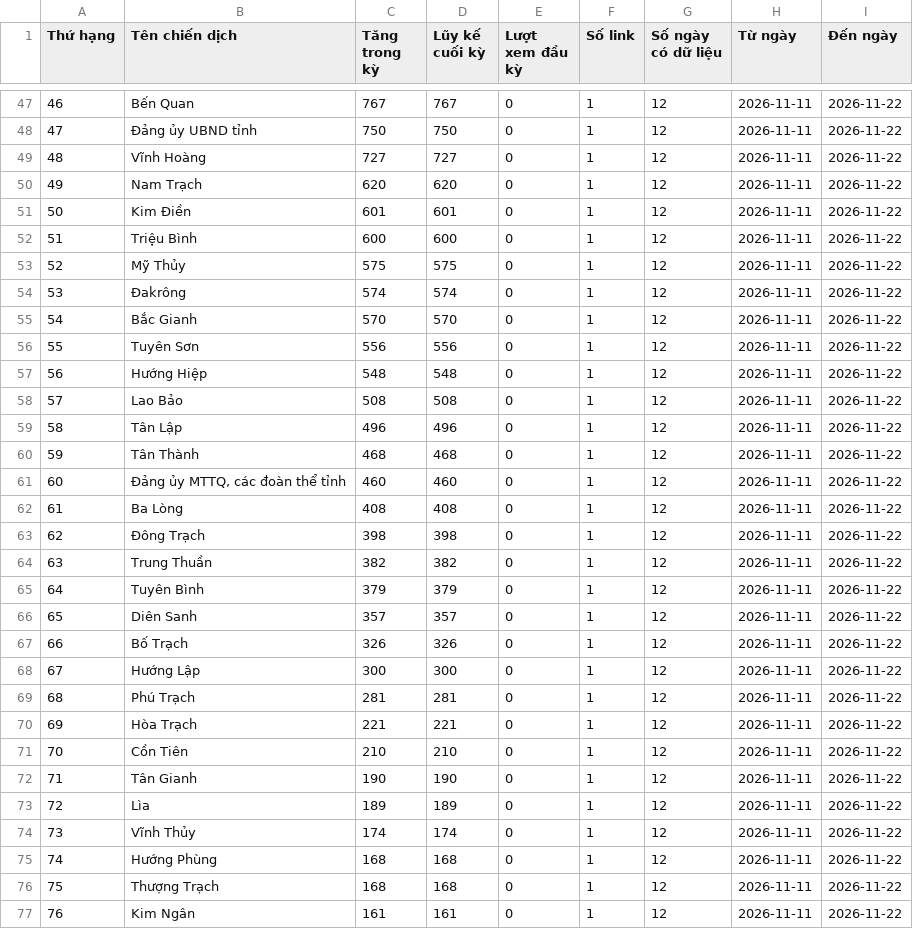
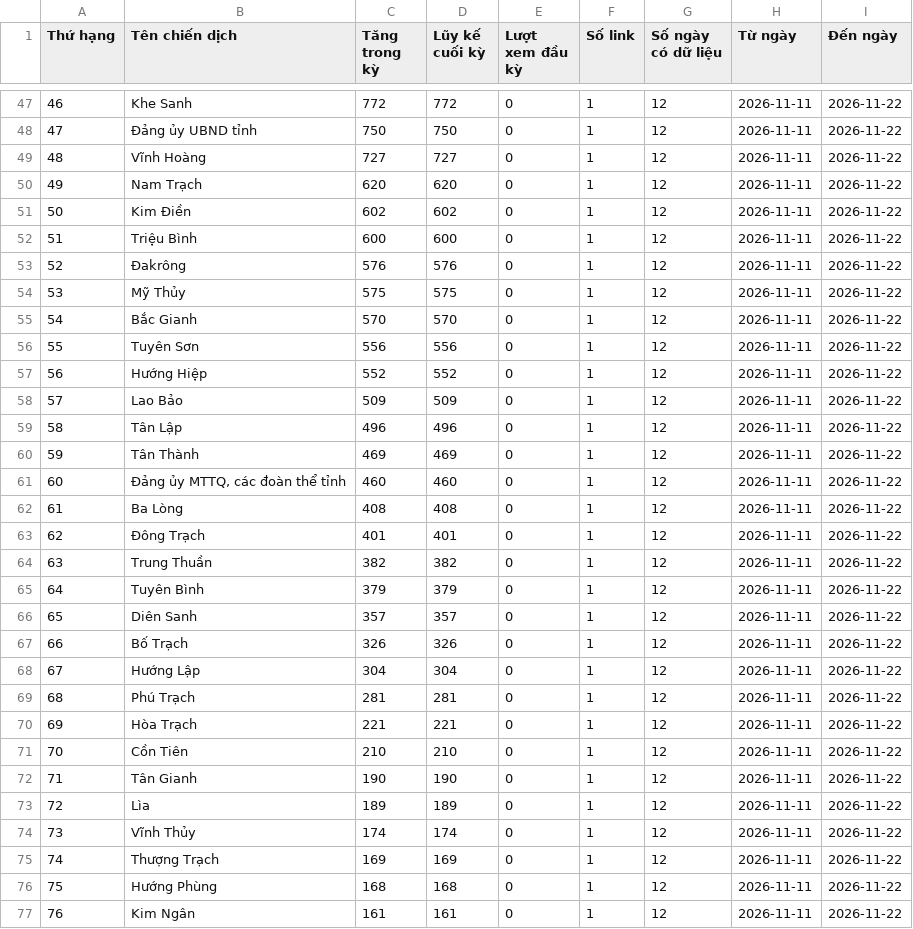
Before and after one commit to phuonglinh-ai/truyenthongquangtri, a CSV file: data.csv, drawn as a sheet; only a part is shown, gaps mark what is left out; the diff covers the shown part only.

```diff
--- a/data.csv
+++ b/data.csv
@@ -47,2 +47,2 @@
-46,Bến Quan,767,767,0,1,12,2026-11-11,2026-11-22
+46,Khe Sanh,772,772,0,1,12,2026-11-11,2026-11-22
 47,Đảng ủy UBND tỉnh,750,750,0,1,12,2026-11-11,2026-11-22
@@ -50,15 +50,15 @@
 49,Nam Trạch,620,620,0,1,12,2026-11-11,2026-11-22
-50,Kim Điền,601,601,0,1,12,2026-11-11,2026-11-22
+50,Kim Điền,602,602,0,1,12,2026-11-11,2026-11-22
 51,Triệu Bình,600,600,0,1,12,2026-11-11,2026-11-22
-52,Mỹ Thủy,575,575,0,1,12,2026-11-11,2026-11-22
-53,Đakrông,574,574,0,1,12,2026-11-11,2026-11-22
+52,Đakrông,576,576,0,1,12,2026-11-11,2026-11-22
+53,Mỹ Thủy,575,575,0,1,12,2026-11-11,2026-11-22
 54,Bắc Gianh,570,570,0,1,12,2026-11-11,2026-11-22
 55,Tuyên Sơn,556,556,0,1,12,2026-11-11,2026-11-22
-56,Hướng Hiệp,548,548,0,1,12,2026-11-11,2026-11-22
-57,Lao Bảo,508,508,0,1,12,2026-11-11,2026-11-22
+56,Hướng Hiệp,552,552,0,1,12,2026-11-11,2026-11-22
+57,Lao Bảo,509,509,0,1,12,2026-11-11,2026-11-22
 58,Tân Lập,496,496,0,1,12,2026-11-11,2026-11-22
-59,Tân Thành,468,468,0,1,12,2026-11-11,2026-11-22
+59,Tân Thành,469,469,0,1,12,2026-11-11,2026-11-22
 60,"Đảng ủy MTTQ, các đoàn thể tỉnh",460,460,0,1,12,2026-11-11,2026-11-22
 61,Ba Lòng,408,408,0,1,12,2026-11-11,2026-11-22
-62,Đông Trạch,398,398,0,1,12,2026-11-11,2026-11-22
+62,Đông Trạch,401,401,0,1,12,2026-11-11,2026-11-22
 63,Trung Thuần,382,382,0,1,12,2026-11-11,2026-11-22
@@ -67,3 +67,3 @@
 66,Bố Trạch,326,326,0,1,12,2026-11-11,2026-11-22
-67,Hướng Lập,300,300,0,1,12,2026-11-11,2026-11-22
+67,Hướng Lập,304,304,0,1,12,2026-11-11,2026-11-22
 68,Phú Trạch,281,281,0,1,12,2026-11-11,2026-11-22
@@ -74,4 +74,4 @@
 73,Vĩnh Thủy,174,174,0,1,12,2026-11-11,2026-11-22
-74,Hướng Phùng,168,168,0,1,12,2026-11-11,2026-11-22
-75,Thượng Trạch,168,168,0,1,12,2026-11-11,2026-11-22
+74,Thượng Trạch,169,169,0,1,12,2026-11-11,2026-11-22
+75,Hướng Phùng,168,168,0,1,12,2026-11-11,2026-11-22
 76,Kim Ngân,161,161,0,1,12,2026-11-11,2026-11-22
```
Also changed, not shown: 63 edited cells elsewhere in this file.
